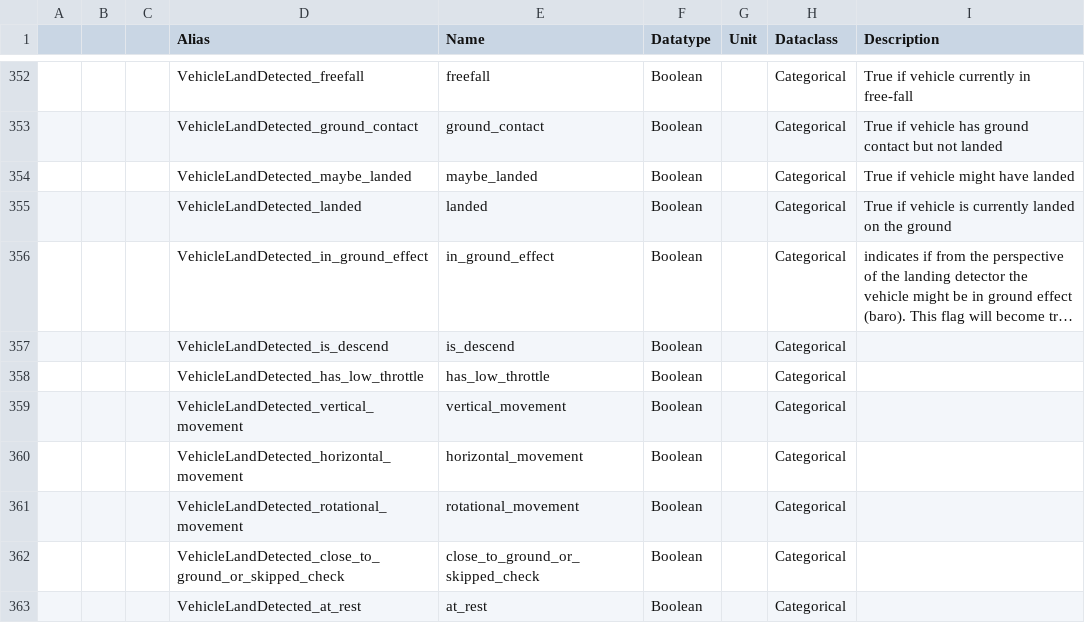
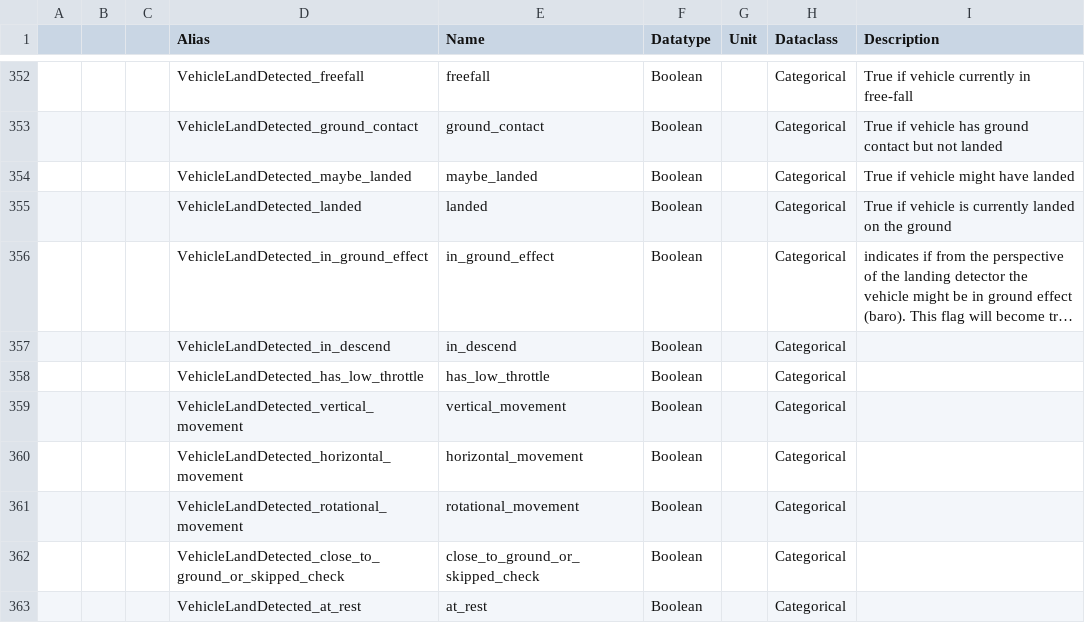
Before and after one commit to tiiuae/px4-log-tool, a CSV file: px4_log_tool/msg_reference.csv, drawn as a sheet; only a part is shown, gaps mark what is left out; long unchanged cells end in …; the diff names each change by its address in the sheet, - before the commit and + after, or states it on an @@ line.

Commit message:
fix: Typo in msg field

```diff
--- a/px4_log_tool/msg_reference.csv
+++ b/px4_log_tool/msg_reference.csv
-D357 (Alias): VehicleLandDetected_is_descend
+D357 (Alias): VehicleLandDetected_in_descend
-E357 (Name): is_descend
+E357 (Name): in_descend
```
